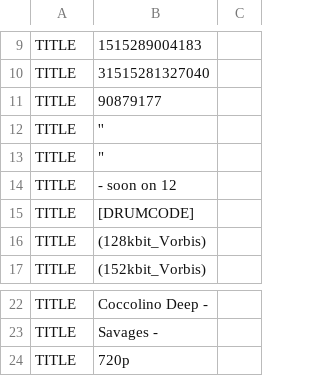
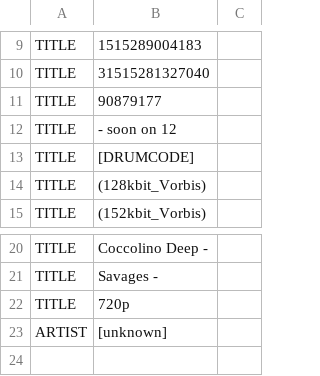
Before and after one commit to ravermeister/lastfmtube, a CSV file: conf/init.replacement.csv, drawn as a sheet; only a part is shown, gaps mark what is left out.

```diff
--- a/conf/init.replacement.csv
+++ b/conf/init.replacement.csv
@@ -11,4 +11,2 @@
 "TITLE","90879177",""
-"TITLE","''",""
-"TITLE","""",""
 "TITLE","- soon on 12",""
@@ -24 +22,2 @@
 "TITLE","720p",""
+"ARTIST","[unknown]",""
```
Also changed, not shown: 13 other files.
